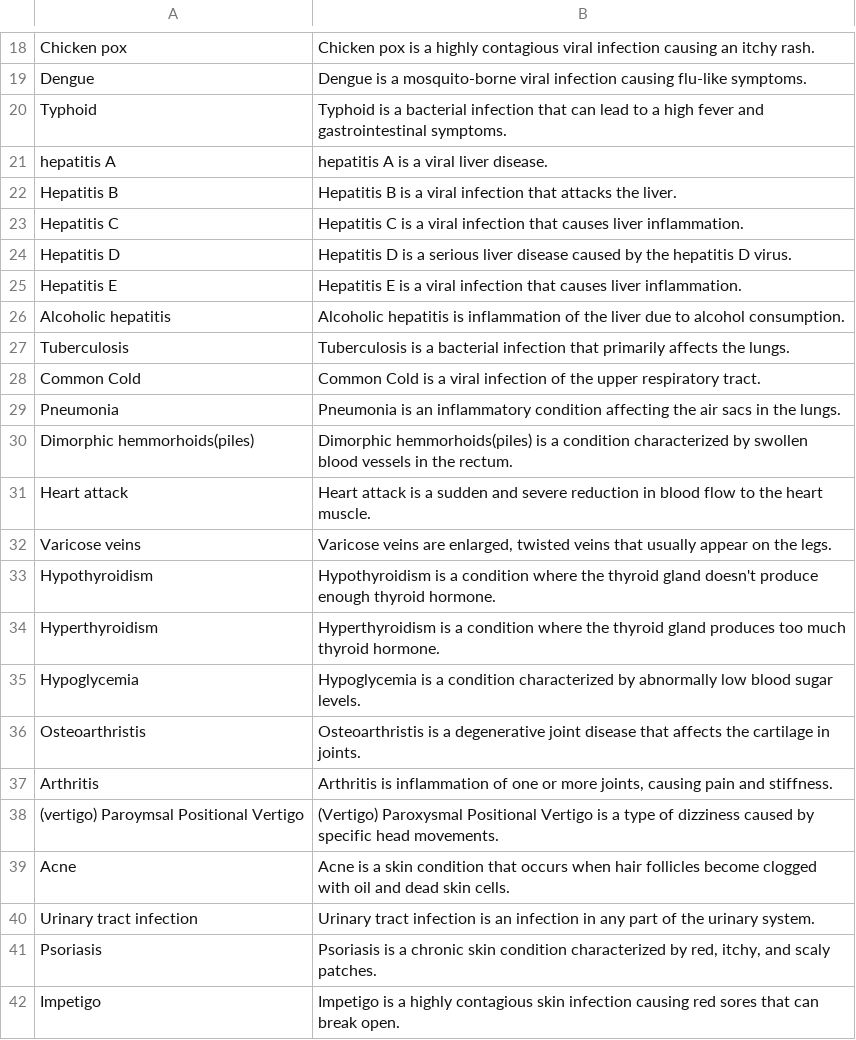
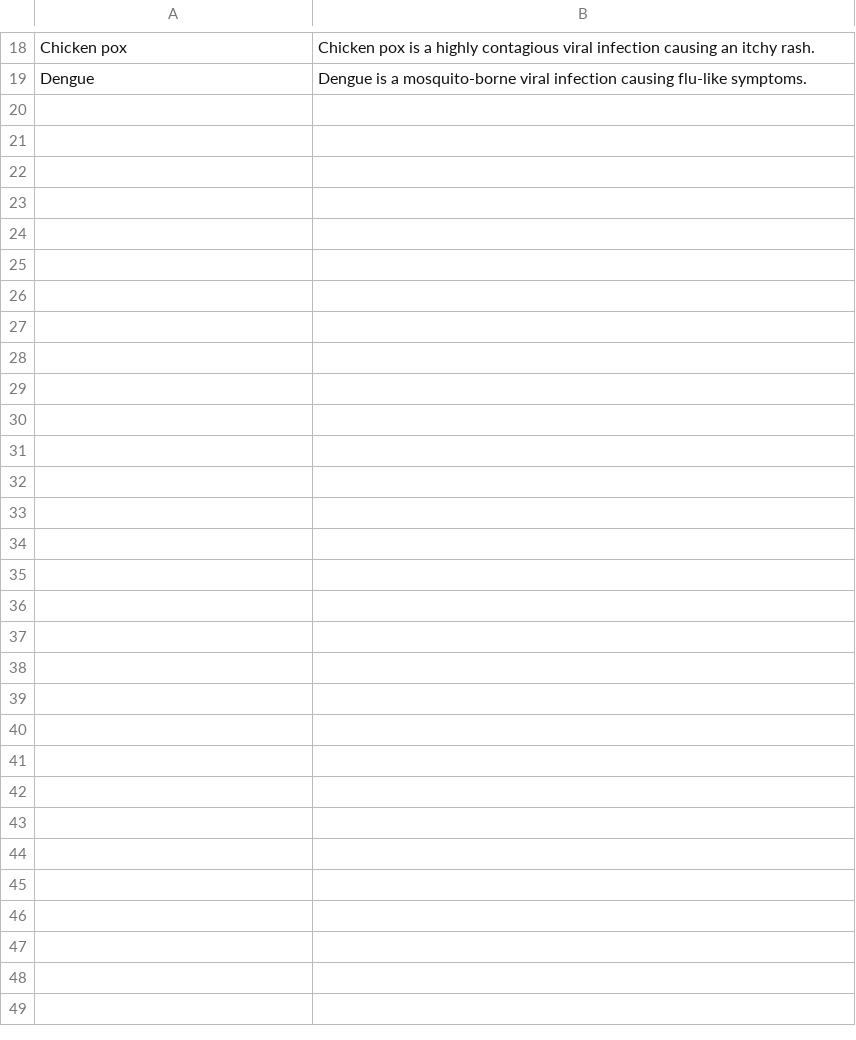
Before and after one commit to glngnbn/OKIDOK, a CSV file: OKIDOK/datasets/description.csv, drawn as a sheet; only a part is shown, gaps mark what is left out; the diff names each change by its address in the sheet, - before the commit and + after, or states it on an @@ line.

Commit message:
Update description.csv

```diff
--- a/OKIDOK/datasets/description.csv
+++ b/OKIDOK/datasets/description.csv
-row 20: Typhoid | Typhoid is a bacterial infection that can lead to a high fever and gastrointestinal symptoms.
-row 21: hepatitis A | hepatitis A is a viral liver disease.
-row 22: Hepatitis B | Hepatitis B is a viral infection that attacks the liver.
-row 23: Hepatitis C | Hepatitis C is a viral infection that causes liver inflammation.
-row 24: Hepatitis D | Hepatitis D is a serious liver disease caused by the hepatitis D virus.
-row 25: Hepatitis E | Hepatitis E is a viral infection that causes liver inflammation.
-row 26: Alcoholic hepatitis | Alcoholic hepatitis is inflammation of the liver due to alcohol consumption.
-row 27: Tuberculosis | Tuberculosis is a bacterial infection that primarily affects the lungs.
-row 28: Common Cold | Common Cold is a viral infection of the upper respiratory tract.
-row 29: Pneumonia | Pneumonia is an inflammatory condition affecting the air sacs in the lungs.
-row 30: Dimorphic hemmorhoids(piles) | Dimorphic hemmorhoids(piles) is a condition characterized by swollen blood vessels in the rectum.
-row 31: Heart attack | Heart attack is a sudden and severe reduction in blood flow to the heart muscle.
-row 32: Varicose veins | Varicose veins are enlarged, twisted veins that usually appear on the legs.
-row 33: Hypothyroidism | Hypothyroidism is a condition where the thyroid gland doesn't produce enough thyroid hormone.
-row 34: Hyperthyroidism | Hyperthyroidism is a condition where the thyroid gland produces too much thyroid hormone.
-row 35: Hypoglycemia | Hypoglycemia is a condition characterized by abnormally low blood sugar levels.
-row 36: Osteoarthristis | Osteoarthristis is a degenerative joint disease that affects the cartilage in joints.
-row 37: Arthritis | Arthritis is inflammation of one or more joints, causing pain and stiffness.
-row 38: (vertigo) Paroymsal Positional Vertigo | (Vertigo) Paroxysmal Positional Vertigo is a type of dizziness caused by specific head movements.
-row 39: Acne | Acne is a skin condition that occurs when hair follicles become clogged with oil and dead skin cells.
-row 40: Urinary tract infection | Urinary tract infection is an infection in any part of the urinary system.
-row 41: Psoriasis | Psoriasis is a chronic skin condition characterized by red, itchy, and scaly patches.
-row 42: Impetigo | Impetigo is a highly contagious skin infection causing red sores that can break open.
```
